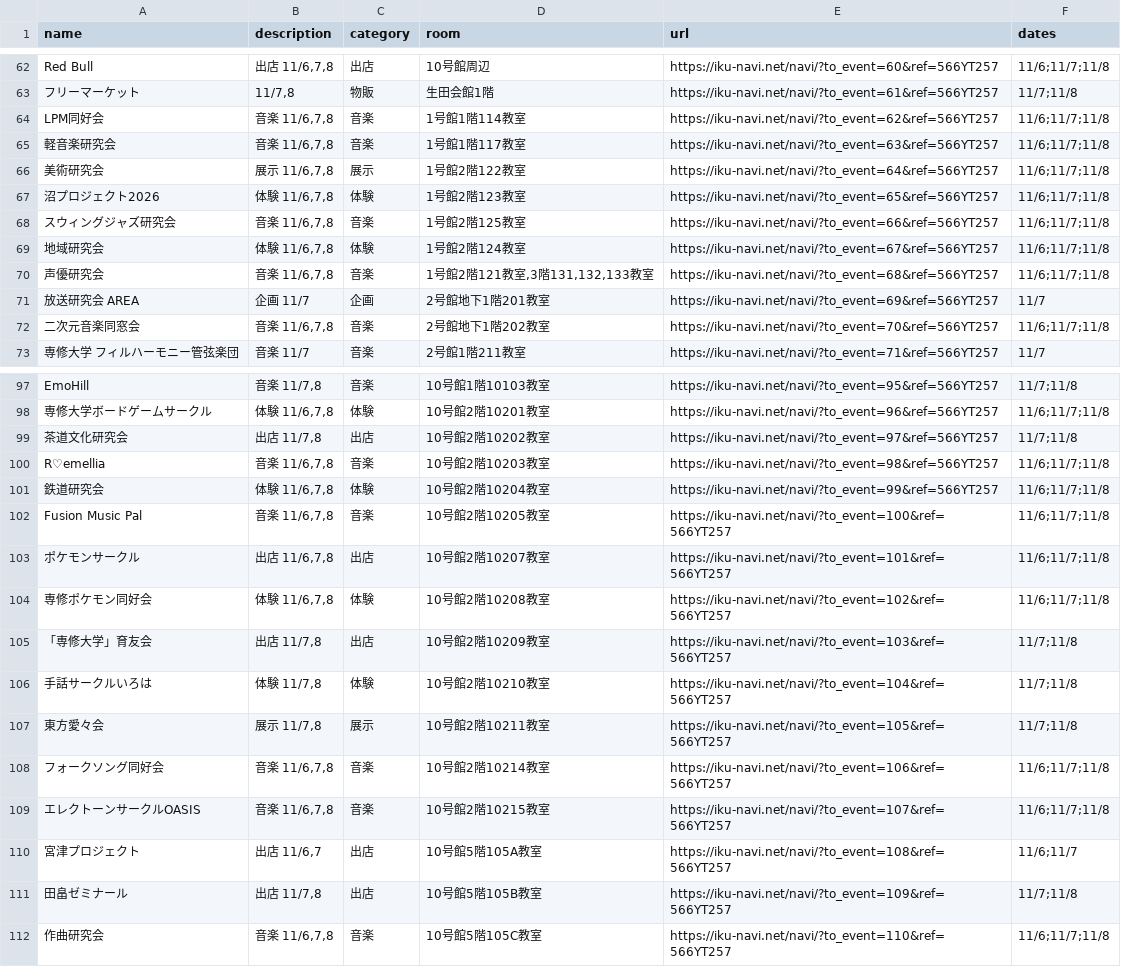
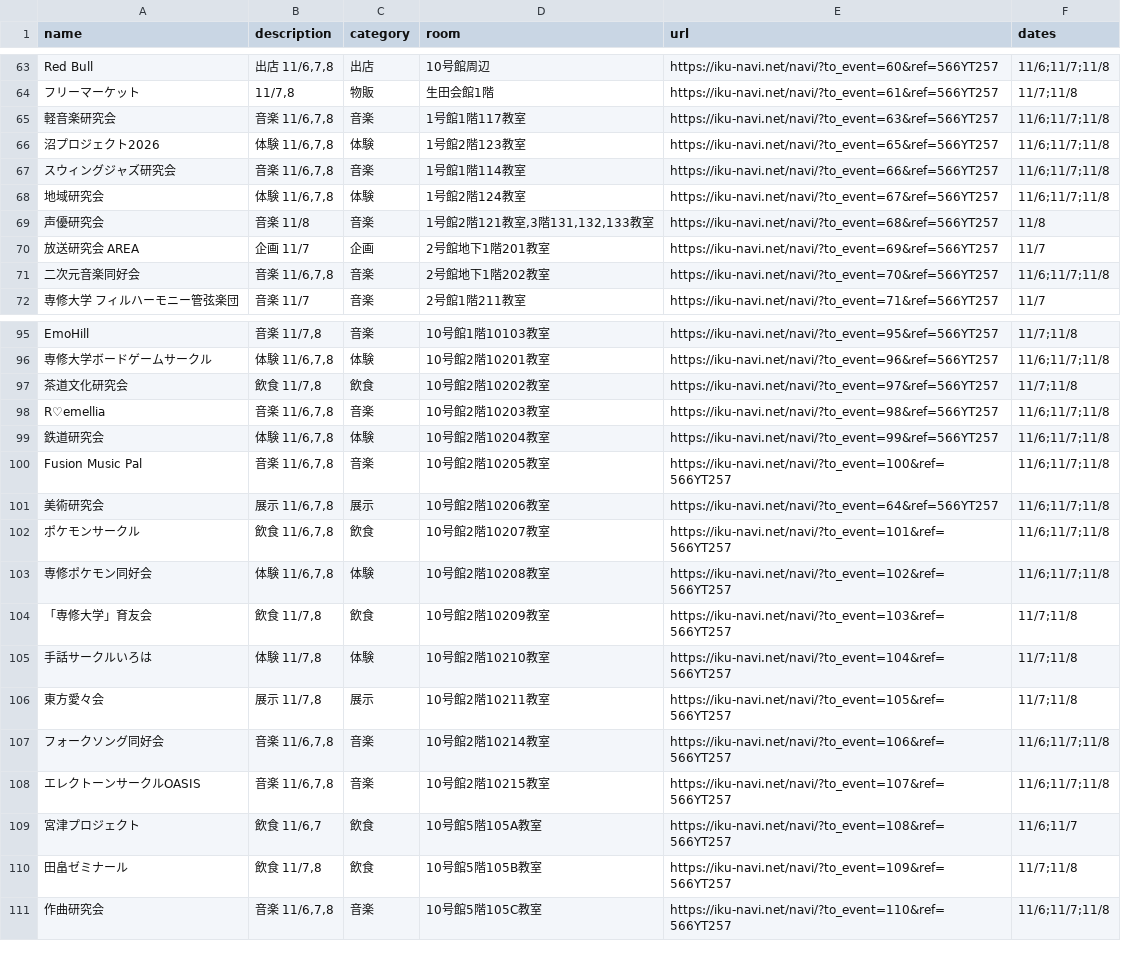
Before and after one commit to SenARMapOrg/SenARMapProject_2026, a CSV file: programs/html/ohtori_events/ohtori_events.csv, drawn as a sheet; only a part is shown, gaps mark what is left out; the diff covers the shown part only.

Commit message:
【変更】鳳祭のイベントデータを最新のパンフレットに合わせました。中山研究所（id 131）を追加し、FLAP〜Orangeの並び順を1つずつ後ろにしました。LPM同好会と伊川プロジェクトを消し、スウィングジャズ研究会を114、美術研究会を10206、声優研究会を11/8のみに直しました。名前と飲食の区分も直し、docs/event_urls.md を作り直しました。

```diff
--- a/programs/html/ohtori_events/ohtori_events.csv
+++ b/programs/html/ohtori_events/ohtori_events.csv
@@ -63,11 +64,9 @@ Red Bull,"出店 11/6,7,8",出店,10号館周辺,https://iku-navi.net/navi/?to_e
 フリーマーケット,"11/7,8",物販,生田会館1階,https://iku-navi.net/navi/?to_event=61&ref=566YT257,11/7;11/8
-LPM同好会,"音楽 11/6,7,8",音楽,1号館1階114教室,https://iku-navi.net/navi/?to_event=62&ref=566YT257,11/6;11/7;11/8
 軽音楽研究会,"音楽 11/6,7,8",音楽,1号館1階117教室,https://iku-navi.net/navi/?to_event=63&ref=566YT257,11/6;11/7;11/8
-美術研究会,"展示 11/6,7,8",展示,1号館2階122教室,https://iku-navi.net/navi/?to_event=64&ref=566YT257,11/6;11/7;11/8
 沼プロジェクト2026,"体験 11/6,7,8",体験,1号館2階123教室,https://iku-navi.net/navi/?to_event=65&ref=566YT257,11/6;11/7;11/8
-スウィングジャズ研究会,"音楽 11/6,7,8",音楽,1号館2階125教室,https://iku-navi.net/navi/?to_event=66&ref=566YT257,11/6;11/7;11/8
+スウィングジャズ研究会,"音楽 11/6,7,8",音楽,1号館1階114教室,https://iku-navi.net/navi/?to_event=66&ref=566YT257,11/6;11/7;11/8
 地域研究会,"体験 11/6,7,8",体験,1号館2階124教室,https://iku-navi.net/navi/?to_event=67&ref=566YT257,11/6;11/7;11/8
-声優研究会,"音楽 11/6,7,8",音楽,"1号館2階121教室,3階131,132,133教室",https://iku-navi.net/navi/?to_event=68&ref=566YT257,11/6;11/7;11/8
+声優研究会,音楽 11/8,音楽,"1号館2階121教室,3階131,132,133教室",https://iku-navi.net/navi/?to_event=68&ref=566YT257,11/8
 放送研究会 AREA,企画 11/7,企画,2号館地下1階201教室,https://iku-navi.net/navi/?to_event=69&ref=566YT257,11/7
-二次元音楽同窓会,"音楽 11/6,7,8",音楽,2号館地下1階202教室,https://iku-navi.net/navi/?to_event=70&ref=566YT257,11/6;11/7;11/8
+二次元音楽同好会,"音楽 11/6,7,8",音楽,2号館地下1階202教室,https://iku-navi.net/navi/?to_event=70&ref=566YT257,11/6;11/7;11/8
 専修大学 フィルハーモニー管弦楽団,音楽 11/7,音楽,2号館1階211教室,https://iku-navi.net/navi/?to_event=71&ref=566YT257,11/7
@@ -98,3 +96,3 @@ EmoHill,"音楽 11/7,8",音楽,10号館1階10103教室,https://iku-navi.net/navi
 専修大学ボードゲームサークル,"体験 11/6,7,8",体験,10号館2階10201教室,https://iku-navi.net/navi/?to_event=96&ref=566YT257,11/6;11/7;11/8
-茶道文化研究会,"出店 11/7,8",出店,10号館2階10202教室,https://iku-navi.net/navi/?to_event=97&ref=566YT257,11/7;11/8
+茶道文化研究会,"飲食 11/7,8",飲食,10号館2階10202教室,https://iku-navi.net/navi/?to_event=97&ref=566YT257,11/7;11/8
 R♡emellia,"音楽 11/6,7,8",音楽,10号館2階10203教室,https://iku-navi.net/navi/?to_event=98&ref=566YT257,11/6;11/7;11/8
@@ -102,5 +100,6 @@ R♡emellia,"音楽 11/6,7,8",音楽,10号館2階10203教室,https://iku-navi.ne
 Fusion Music Pal,"音楽 11/6,7,8",音楽,10号館2階10205教室,https://iku-navi.net/navi/?to_event=100&ref=566YT257,11/6;11/7;11/8
-ポケモンサークル,"出店 11/6,7,8",出店,10号館2階10207教室,https://iku-navi.net/navi/?to_event=101&ref=566YT257,11/6;11/7;11/8
+美術研究会,"展示 11/6,7,8",展示,10号館2階10206教室,https://iku-navi.net/navi/?to_event=64&ref=566YT257,11/6;11/7;11/8
+ポケモンサークル,"飲食 11/6,7,8",飲食,10号館2階10207教室,https://iku-navi.net/navi/?to_event=101&ref=566YT257,11/6;11/7;11/8
 専修ポケモン同好会,"体験 11/6,7,8",体験,10号館2階10208教室,https://iku-navi.net/navi/?to_event=102&ref=566YT257,11/6;11/7;11/8
-「専修大学」育友会,"出店 11/7,8",出店,10号館2階10209教室,https://iku-navi.net/navi/?to_event=103&ref=566YT257,11/7;11/8
+「専修大学」育友会,"飲食 11/7,8",飲食,10号館2階10209教室,https://iku-navi.net/navi/?to_event=103&ref=566YT257,11/7;11/8
 手話サークルいろは,"体験 11/7,8",体験,10号館2階10210教室,https://iku-navi.net/navi/?to_event=104&ref=566YT257,11/7;11/8
@@ -109,4 +108,4 @@ Fusion Music Pal,"音楽 11/6,7,8",音楽,10号館2階10205教室,https://iku-na
 エレクトーンサークルOASIS,"音楽 11/6,7,8",音楽,10号館2階10215教室,https://iku-navi.net/navi/?to_event=107&ref=566YT257,11/6;11/7;11/8
-宮津プロジェクト,"出店 11/6,7",出店,10号館5階105A教室,https://iku-navi.net/navi/?to_event=108&ref=566YT257,11/6;11/7
-田畠ゼミナール,"出店 11/7,8",出店,10号館5階105B教室,https://iku-navi.net/navi/?to_event=109&ref=566YT257,11/7;11/8
+宮津プロジェクト,"飲食 11/6,7",飲食,10号館5階105A教室,https://iku-navi.net/navi/?to_event=108&ref=566YT257,11/6;11/7
+田畠ゼミナール,"飲食 11/7,8",飲食,10号館5階105B教室,https://iku-navi.net/navi/?to_event=109&ref=566YT257,11/7;11/8
 作曲研究会,"音楽 11/6,7,8",音楽,10号館5階105C教室,https://iku-navi.net/navi/?to_event=110&ref=566YT257,11/6;11/7;11/8
```
Also changed, not shown: 1 added row, 1 removed row and 13 edited cells elsewhere in this file, data/event.csv, 1 other file.
